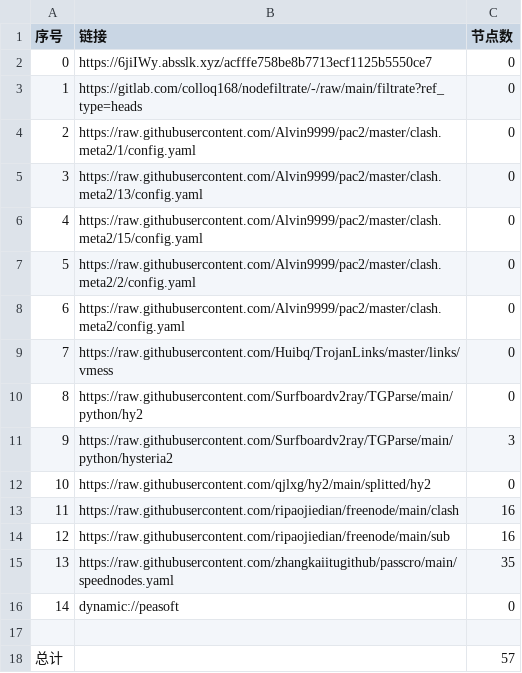
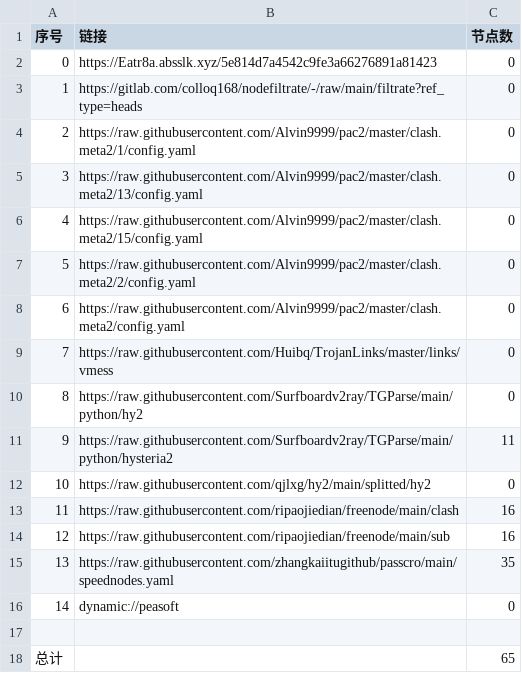
Before and after one commit to hanxiaochan/AutoMergePublicNodes, a CSV file: list_result.csv, drawn as a sheet.

```diff
--- a/list_result.csv
+++ b/list_result.csv
@@ -1,3 +1,3 @@
 序号,链接,节点数
-0,https://6jiIWy.absslk.xyz/acfffe758be8b7713ecf1125b5550ce7,0
+0,https://Eatr8a.absslk.xyz/5e814d7a4542c9fe3a66276891a81423,0
 1,https://gitlab.com/colloq168/nodefiltrate/-/raw/main/filtrate?ref_type=heads,0
@@ -10,3 +10,3 @@
 8,https://raw.githubusercontent.com/Surfboardv2ray/TGParse/main/python/hy2,0
-9,https://raw.githubusercontent.com/Surfboardv2ray/TGParse/main/python/hysteria2,3
+9,https://raw.githubusercontent.com/Surfboardv2ray/TGParse/main/python/hysteria2,11
 10,https://raw.githubusercontent.com/qjlxg/hy2/main/splitted/hy2,0
@@ -17,2 +17,2 @@
 
-总计,,57
+总计,,65
```
Also changed, not shown: 6 other files.
